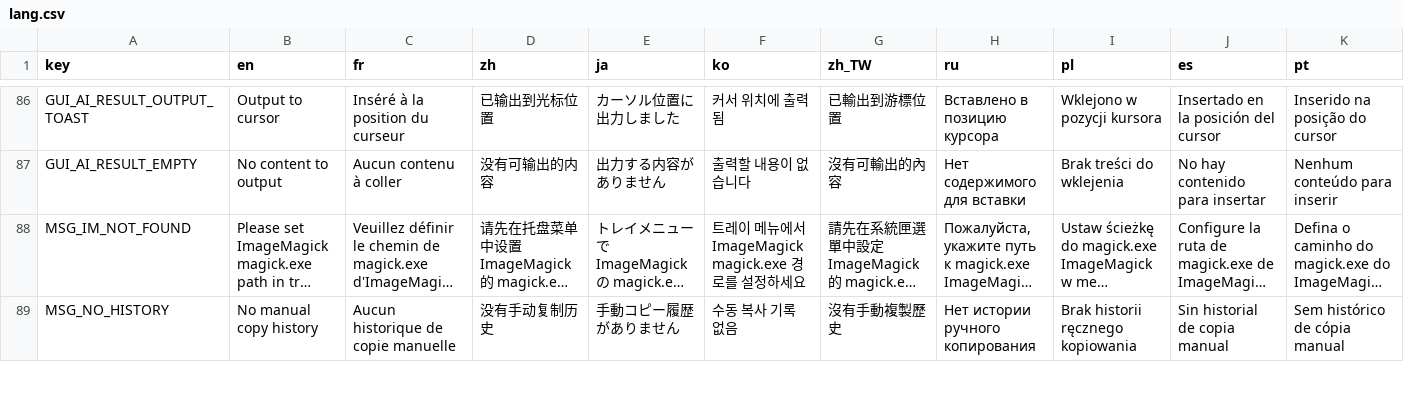
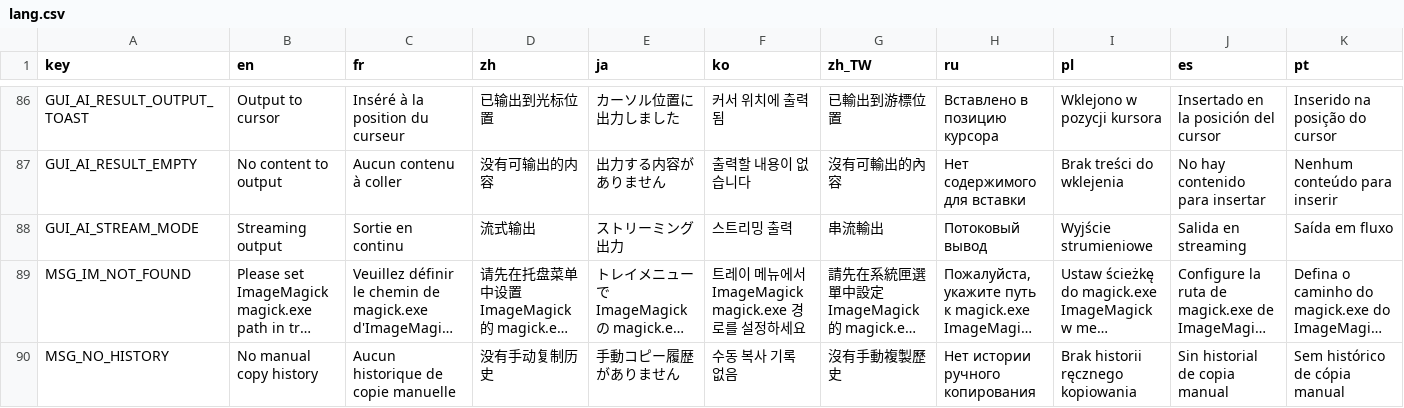
Before and after one commit to CYoJkoY/CapsLock-, a CSV file: lang.csv, drawn as a sheet; only a part is shown, gaps mark what is left out; long unchanged cells end in …; rows hold the shown columns only; the diff names each change by its address in the sheet, - before the commit and + after, or states it on an @@ line.

Commit message:
feat(api): Add streaming mode support for AI API responses.
- Add `ApiStreamMode` configuration option to `ConfigManager`, `AppState`, and `PromptSettingsGui`.
- Implement `_SendStream` method and `_StreamSink` event handler class in `ApiClient` for chunked response handling.
- Refactor `ApiClient.Send` to dispatch between classic and streaming modes based on configuration.
- Add `AppendToCurrent` method to `AIResultWindow` for real-time text streaming display.
- Update `SendToApiAndPaste` to open result window immediately and stream content when streaming mode is enabled.
- Add `GUI_AI_STREAM_MODE` localization string to `lang.csv`.

```diff
--- a/lang.csv
+++ b/lang.csv
+row 88: GUI_AI_STREAM_MODE | Streaming output | Sortie en continu | 流式输出 | ストリーミング出力 | 스트리밍 출력 | 串流輸出 | Потоковый вывод | Wyjście strumieniowe | Salida en streaming | Saída em fluxo
```
Also changed, not shown: 5 other files.
